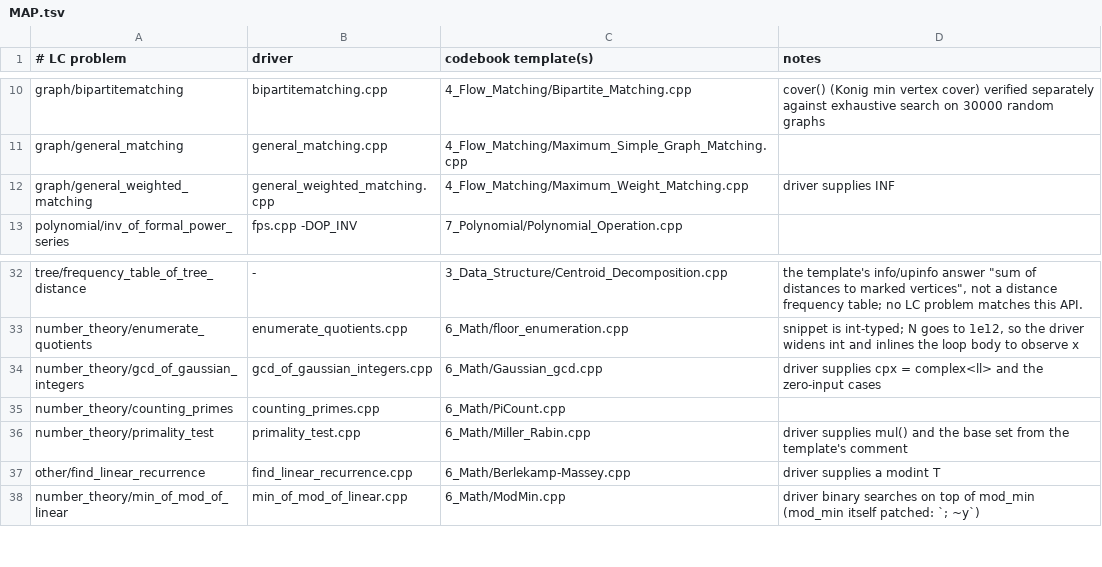
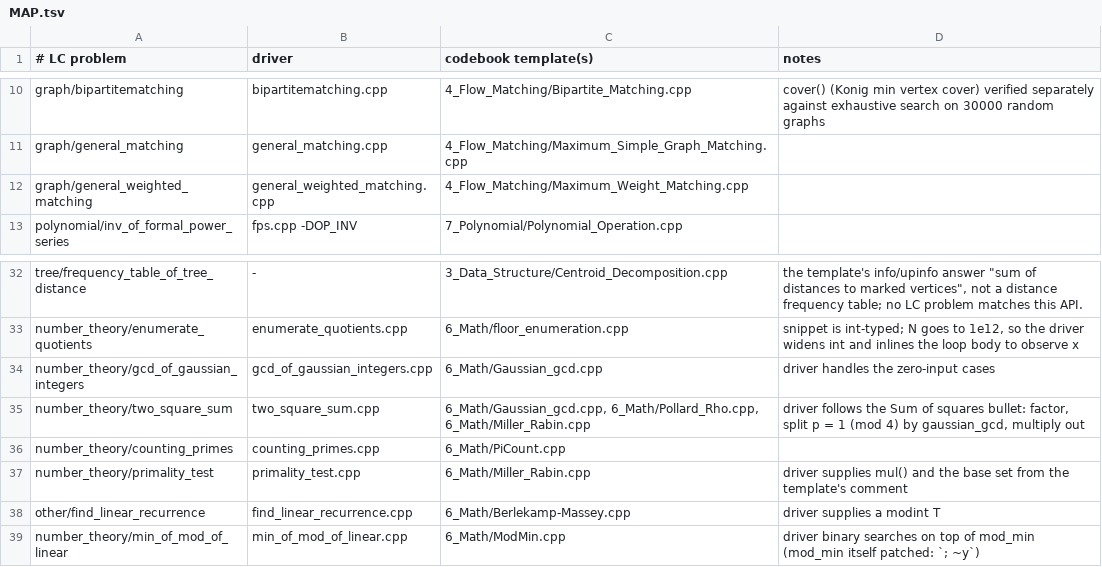
Before and after one commit to GrandTiger1729/codebook, a TSV file: verify/MAP.tsv, drawn as a sheet; only a part is shown, gaps mark what is left out.

```diff
--- a/verify/MAP.tsv
+++ b/verify/MAP.tsv
@@ -11,3 +11,3 @@ graph/bipartitematching	bipartitematching.cpp	4_Flow_Matching/Bipartite_Matching
 graph/general_matching	general_matching.cpp	4_Flow_Matching/Maximum_Simple_Graph_Matching.cpp	
-graph/general_weighted_matching	general_weighted_matching.cpp	4_Flow_Matching/Maximum_Weight_Matching.cpp	driver supplies INF
+graph/general_weighted_matching	general_weighted_matching.cpp	4_Flow_Matching/Maximum_Weight_Matching.cpp	
 polynomial/inv_of_formal_power_series	fps.cpp -DOP_INV	7_Polynomial/Polynomial_Operation.cpp	
@@ -33,3 +33,4 @@ tree/frequency_table_of_tree_distance	-	3_Data_Structure/Centroid_Decomposition.
 number_theory/enumerate_quotients	enumerate_quotients.cpp	6_Math/floor_enumeration.cpp	snippet is int-typed; N goes to 1e12, so the driver widens int and inlines the loop body to observe x
-number_theory/gcd_of_gaussian_integers	gcd_of_gaussian_integers.cpp	6_Math/Gaussian_gcd.cpp	driver supplies cpx = complex<ll> and the zero-input cases
+number_theory/gcd_of_gaussian_integers	gcd_of_gaussian_integers.cpp	6_Math/Gaussian_gcd.cpp	driver handles the zero-input cases
+number_theory/two_square_sum	two_square_sum.cpp	6_Math/Gaussian_gcd.cpp, 6_Math/Pollard_Rho.cpp, 6_Math/Miller_Rabin.cpp	driver follows the Sum of squares bullet: factor, split p = 1 (mod 4) by gaussian_gcd, multiply out
 number_theory/counting_primes	counting_primes.cpp	6_Math/PiCount.cpp	
```
Also changed, not shown: 16 other files.
